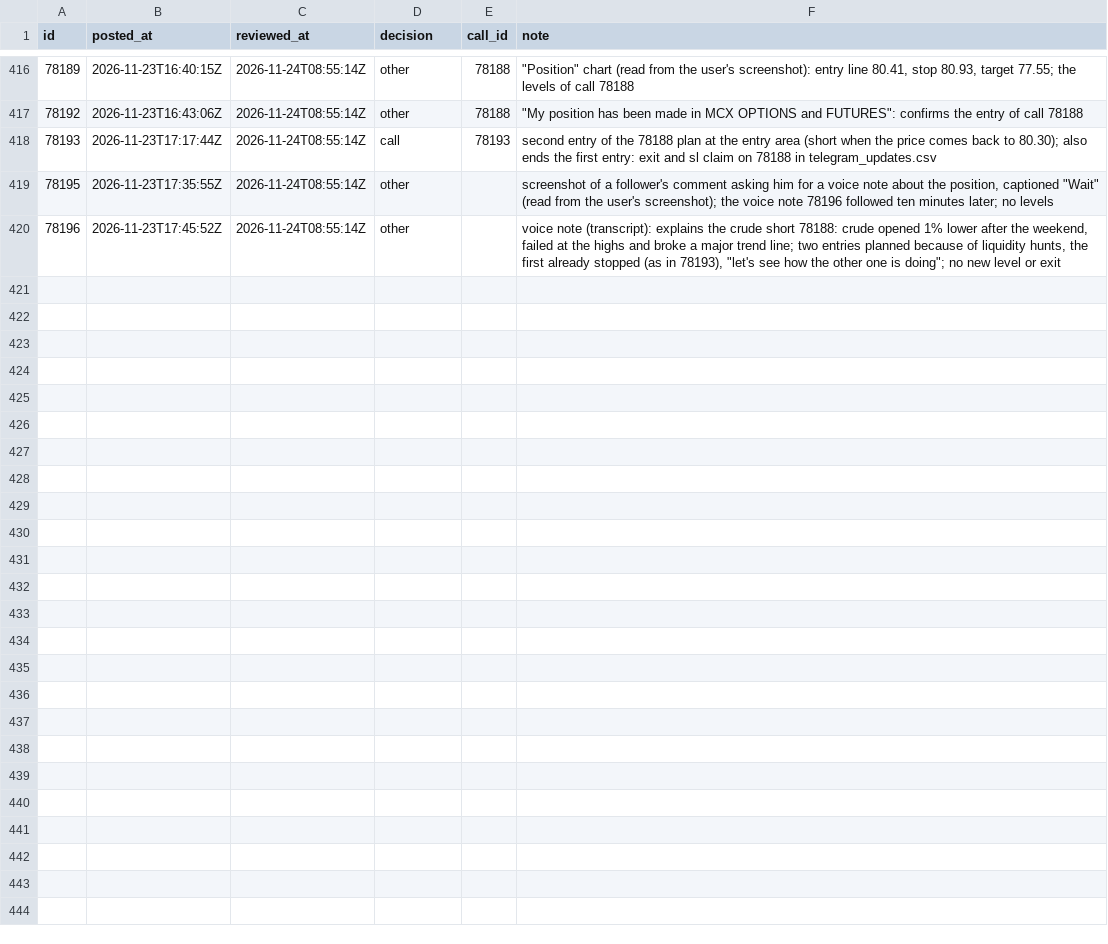
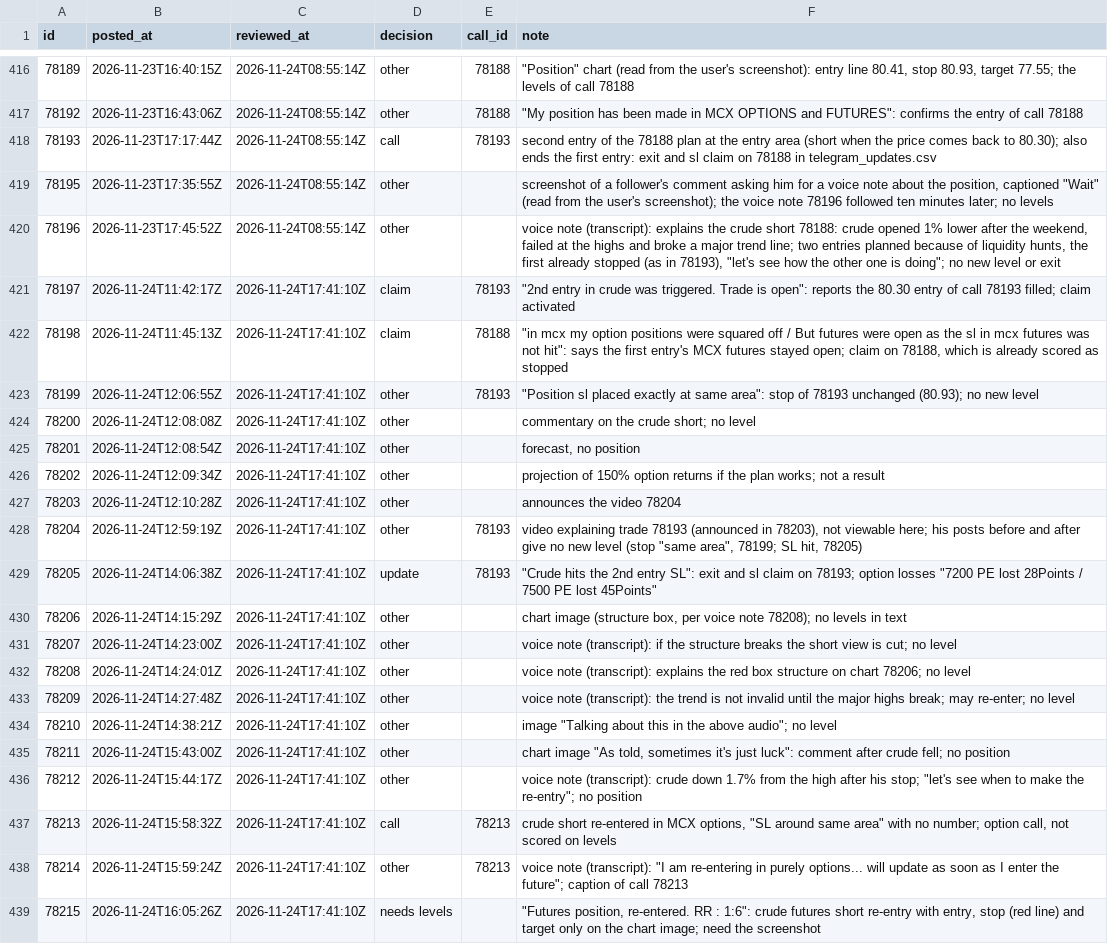
Before and after one commit to viruop/paper-arena, a CSV file: data/berlin/telegram_reviewed.csv, drawn as a sheet; only a part is shown, gaps mark what is left out; the diff covers the shown part only.

```diff
--- a/data/berlin/telegram_reviewed.csv
+++ b/data/berlin/telegram_reviewed.csv
@@ -420 +420,20 @@ id,posted_at,reviewed_at,decision,call_id,note
 78196,2026-11-23T17:45:52Z,2026-11-24T08:55:14Z,other,,"voice note (transcript): explains the crude short 78188: crude opened 1% lower after the weekend, failed at the highs and broke a major trend line; two entries planned because of liquidity hunts, the first already stopped (as in 78193), ""let's see how the other one is doing""; no new level or exit"
+78197,2026-11-24T11:42:17Z,2026-11-24T17:41:10Z,claim,78193,"""2nd entry in crude was triggered. Trade is open"": reports the 80.30 entry of call 78193 filled; claim activated"
+78198,2026-11-24T11:45:13Z,2026-11-24T17:41:10Z,claim,78188,"""in mcx my option positions were squared off / But futures were open as the sl in mcx futures was not hit"": says the first entry's MCX futures stayed open; claim on 78188, which is already scored as stopped"
+78199,2026-11-24T12:06:55Z,2026-11-24T17:41:10Z,other,78193,"""Position sl placed exactly at same area"": stop of 78193 unchanged (80.93); no new level"
+78200,2026-11-24T12:08:08Z,2026-11-24T17:41:10Z,other,,commentary on the crude short; no level
+78201,2026-11-24T12:08:54Z,2026-11-24T17:41:10Z,other,,"forecast, no position"
+78202,2026-11-24T12:09:34Z,2026-11-24T17:41:10Z,other,,projection of 150% option returns if the plan works; not a result
+78203,2026-11-24T12:10:28Z,2026-11-24T17:41:10Z,other,,announces the video 78204
+78204,2026-11-24T12:59:19Z,2026-11-24T17:41:10Z,other,78193,"video explaining trade 78193 (announced in 78203), not viewable here; his posts before and after give no new level (stop ""same area"", 78199; SL hit, 78205)"
+78205,2026-11-24T14:06:38Z,2026-11-24T17:41:10Z,update,78193,"""Crude hits the 2nd entry SL"": exit and sl claim on 78193; option losses ""7200 PE lost 28Points / 7500 PE lost 45Points"""
+78206,2026-11-24T14:15:29Z,2026-11-24T17:41:10Z,other,,"chart image (structure box, per voice note 78208); no levels in text"
+78207,2026-11-24T14:23:00Z,2026-11-24T17:41:10Z,other,,voice note (transcript): if the structure breaks the short view is cut; no level
+78208,2026-11-24T14:24:01Z,2026-11-24T17:41:10Z,other,,voice note (transcript): explains the red box structure on chart 78206; no level
+78209,2026-11-24T14:27:48Z,2026-11-24T17:41:10Z,other,,voice note (transcript): the trend is not invalid until the major highs break; may re-enter; no level
+78210,2026-11-24T14:38:21Z,2026-11-24T17:41:10Z,other,,"image ""Talking about this in the above audio""; no level"
+78211,2026-11-24T15:43:00Z,2026-11-24T17:41:10Z,other,,"chart image ""As told, sometimes it's just luck"": comment after crude fell; no position"
+78212,2026-11-24T15:44:17Z,2026-11-24T17:41:10Z,other,,"voice note (transcript): crude down 1.7% from the high after his stop; ""let's see when to make the re-entry""; no position"
+78213,2026-11-24T15:58:32Z,2026-11-24T17:41:10Z,call,78213,"crude short re-entered in MCX options, ""SL around same area"" with no number; option call, not scored on levels"
+78214,2026-11-24T15:59:24Z,2026-11-24T17:41:10Z,other,78213,"voice note (transcript): ""I am re-entering in purely options... will update as soon as I enter the future""; caption of call 78213"
+78215,2026-11-24T16:05:26Z,2026-11-24T17:41:10Z,needs levels,,"""Futures position, re-entered. RR : 1:6"": crude futures short re-entry with entry, stop (red line) and target only on the chart image; need the screenshot"
```
Also changed, not shown: 9 added rows elsewhere in this file, data/berlin/telegram_calls.csv, data/berlin/telegram_updates.csv.
